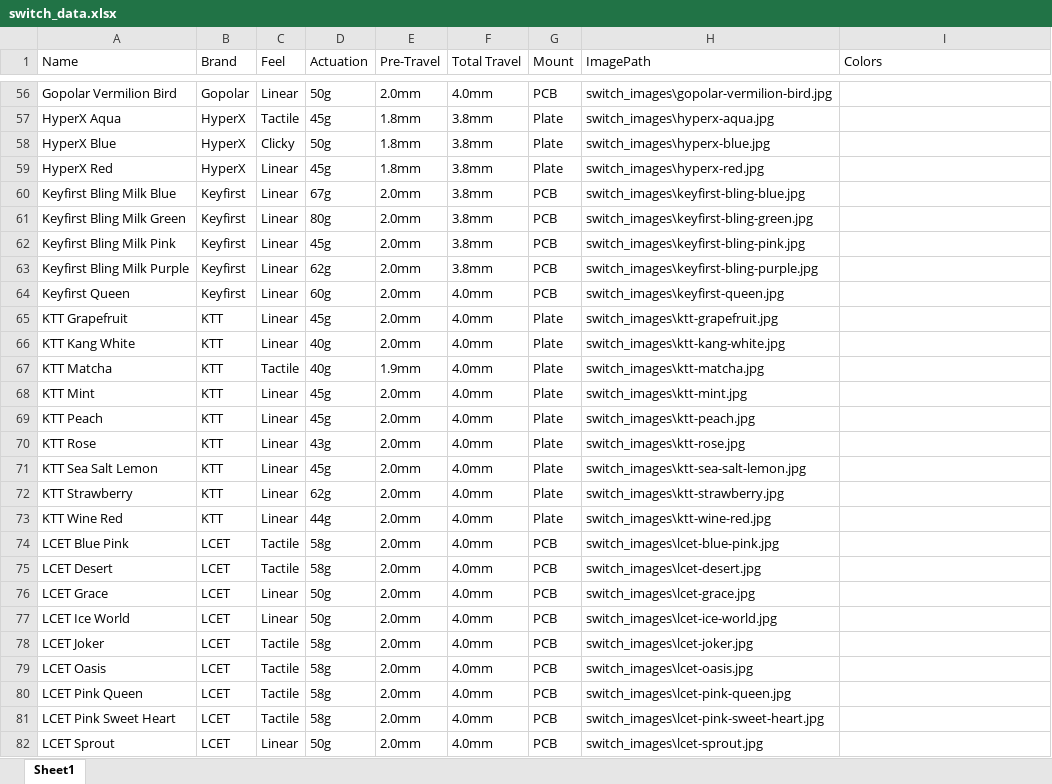
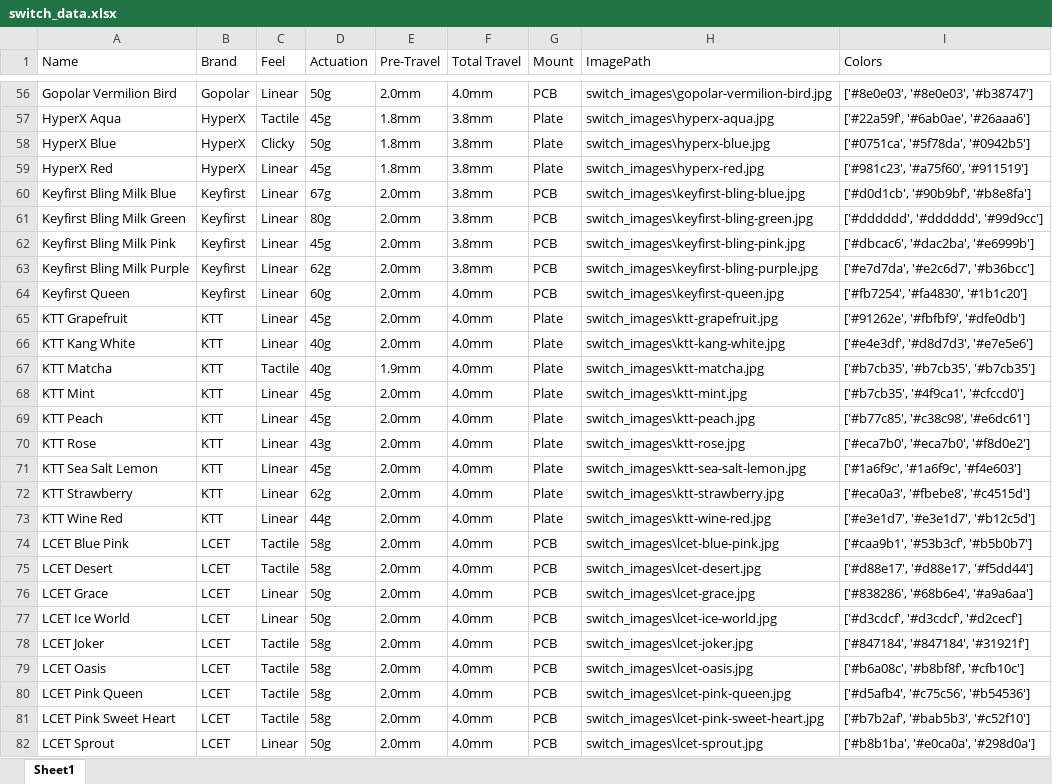
Before and after one commit to TomSonnerat/Project-Typographik, an Excel workbook: Data/switch_data.xlsx, sheet Sheet1, drawn as a sheet; only a part is shown, gaps mark what is left out; values as stored, in another font and other column widths than the file's, no cell formats; charts and pictures not drawn; the diff covers the shown part only; the diff names each change by its address in the sheet, - before the commit and + after, or states it on an @@ line.

Commit message:
Added colors
- Add a color picker script for switchs
- Renamed tri.py to switch_sorting
- Updated datasheet

```diff
--- a/Data/switch_data.xlsx (sheet Sheet1)
+++ b/Data/switch_data.xlsx (sheet Sheet1)
-I56 (Colors): (empty)
+I56 (Colors): ['#8e0e03', '#8e0e03', '#b38747']
-I57 (Colors): (empty)
+I57 (Colors): ['#22a59f', '#6ab0ae', '#26aaa6']
-I58 (Colors): (empty)
+I58 (Colors): ['#0751ca', '#5f78da', '#0942b5']
-I59 (Colors): (empty)
+I59 (Colors): ['#981c23', '#a75f60', '#911519']
-I60 (Colors): (empty)
+I60 (Colors): ['#d0d1cb', '#90b9bf', '#b8e8fa']
-I61 (Colors): (empty)
+I61 (Colors): ['#dddddd', '#dddddd', '#99d9cc']
-I62 (Colors): (empty)
+I62 (Colors): ['#dbcac6', '#dac2ba', '#e6999b']
-I63 (Colors): (empty)
+I63 (Colors): ['#e7d7da', '#e2c6d7', '#b36bcc']
-I64 (Colors): (empty)
+I64 (Colors): ['#fb7254', '#fa4830', '#1b1c20']
-I65 (Colors): (empty)
+I65 (Colors): ['#91262e', '#fbfbf9', '#dfe0db']
-I66 (Colors): (empty)
+I66 (Colors): ['#e4e3df', '#d8d7d3', '#e7e5e6']
-I67 (Colors): (empty)
+I67 (Colors): ['#b7cb35', '#b7cb35', '#b7cb35']
-I68 (Colors): (empty)
+I68 (Colors): ['#b7cb35', '#4f9ca1', '#cfccd0']
-I69 (Colors): (empty)
+I69 (Colors): ['#b77c85', '#c38c98', '#e6dc61']
-I70 (Colors): (empty)
+I70 (Colors): ['#eca7b0', '#eca7b0', '#f8d0e2']
-I71 (Colors): (empty)
+I71 (Colors): ['#1a6f9c', '#1a6f9c', '#f4e603']
-I72 (Colors): (empty)
+I72 (Colors): ['#eca0a3', '#fbebe8', '#c4515d']
-I73 (Colors): (empty)
+I73 (Colors): ['#e3e1d7', '#e3e1d7', '#b12c5d']
-I74 (Colors): (empty)
+I74 (Colors): ['#caa9b1', '#53b3cf', '#b5b0b7']
-I75 (Colors): (empty)
+I75 (Colors): ['#d88e17', '#d88e17', '#f5dd44']
-I76 (Colors): (empty)
+I76 (Colors): ['#838286', '#68b6e4', '#a9a6aa']
-I77 (Colors): (empty)
+I77 (Colors): ['#d3cdcf', '#d3cdcf', '#d2cecf']
-I78 (Colors): (empty)
+I78 (Colors): ['#847184', '#847184', '#31921f']
-I79 (Colors): (empty)
+I79 (Colors): ['#b6a08c', '#b8bf8f', '#cfb10c']
-I80 (Colors): (empty)
+I80 (Colors): ['#d5afb4', '#c75c56', '#b54536']
-I81 (Colors): (empty)
+I81 (Colors): ['#b7b2af', '#bab5b3', '#c52f10']
-I82 (Colors): (empty)
+I82 (Colors): ['#b8b1ba', '#e0ca0a', '#298d0a']
```
Also changed, not shown: 2 removed rows and 79 edited cells elsewhere in this sheet, cell formats, charts or pictures, 2 other files.
